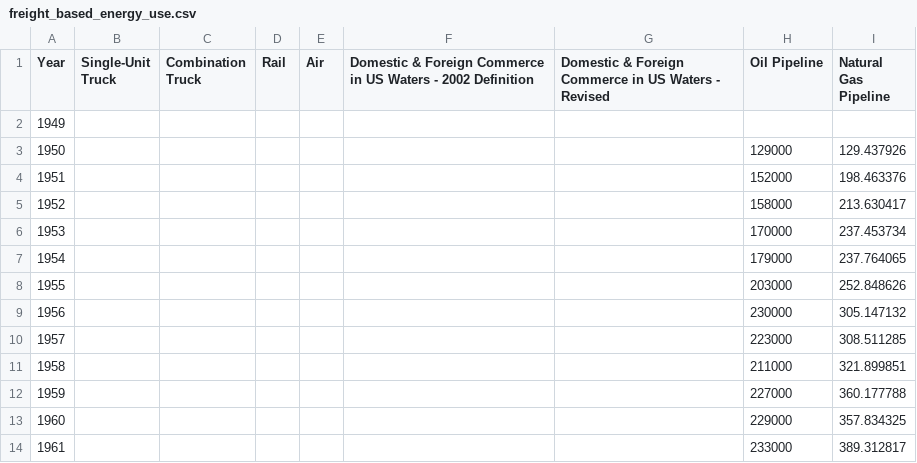
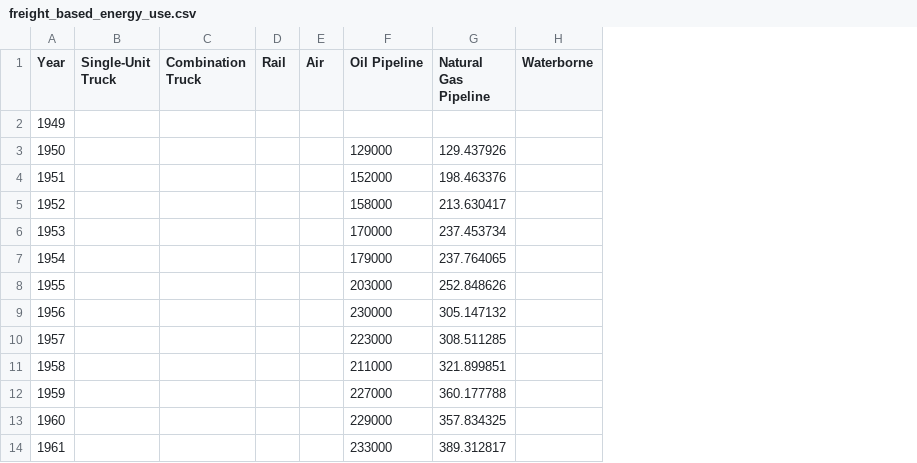
Before and after one commit to NREL/EnergyIntensityIndicators, a CSV file: EnergyIntensityIndicators/Transportation/freight_based_energy_use.csv, drawn as a sheet; only a part is shown; removed rows and columns are numbered as before the commit, all else as after; the diff names each change by its address in the sheet, - before the commit and + after, or states it on an @@ line.

Commit message:
intensity

```diff
--- a/EnergyIntensityIndicators/Transportation/freight_based_energy_use.csv
+++ b/EnergyIntensityIndicators/Transportation/freight_based_energy_use.csv
-column F, row 1: Domestic & Foreign Commerce in US Waters - 2002 Definition
-column G, row 1: Domestic & Foreign Commerce in US Waters - Revised
+column H (Waterborne), empty
```
Also changed, not shown: 3 other files.
